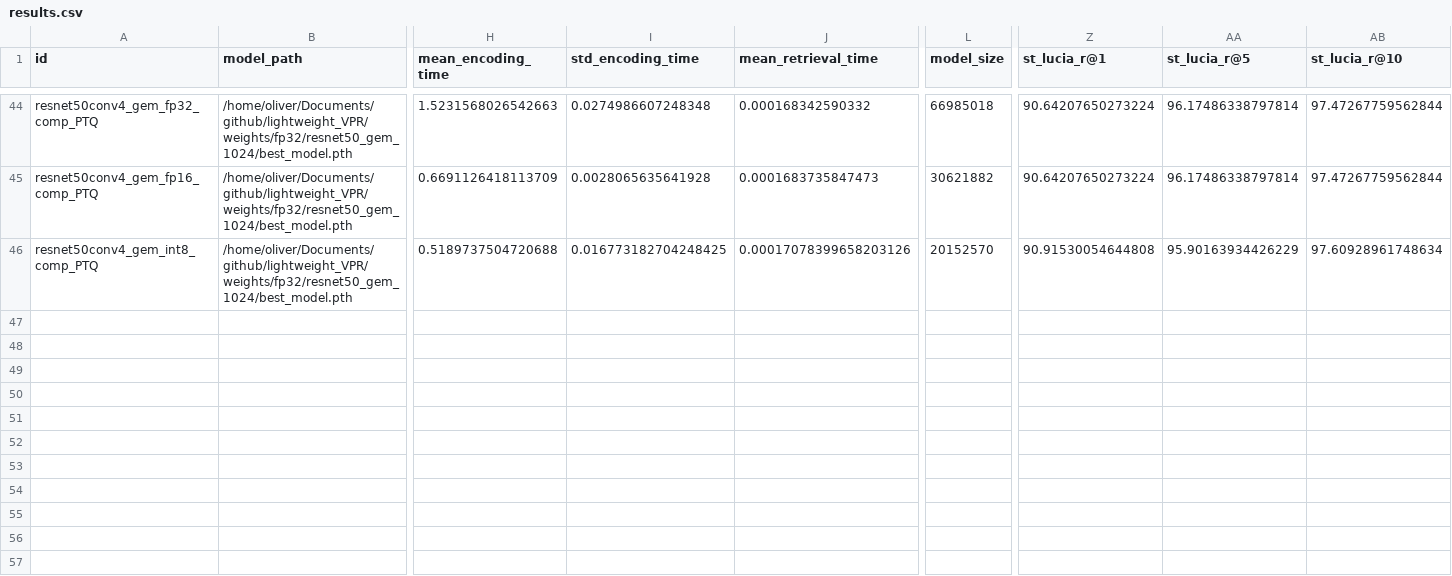
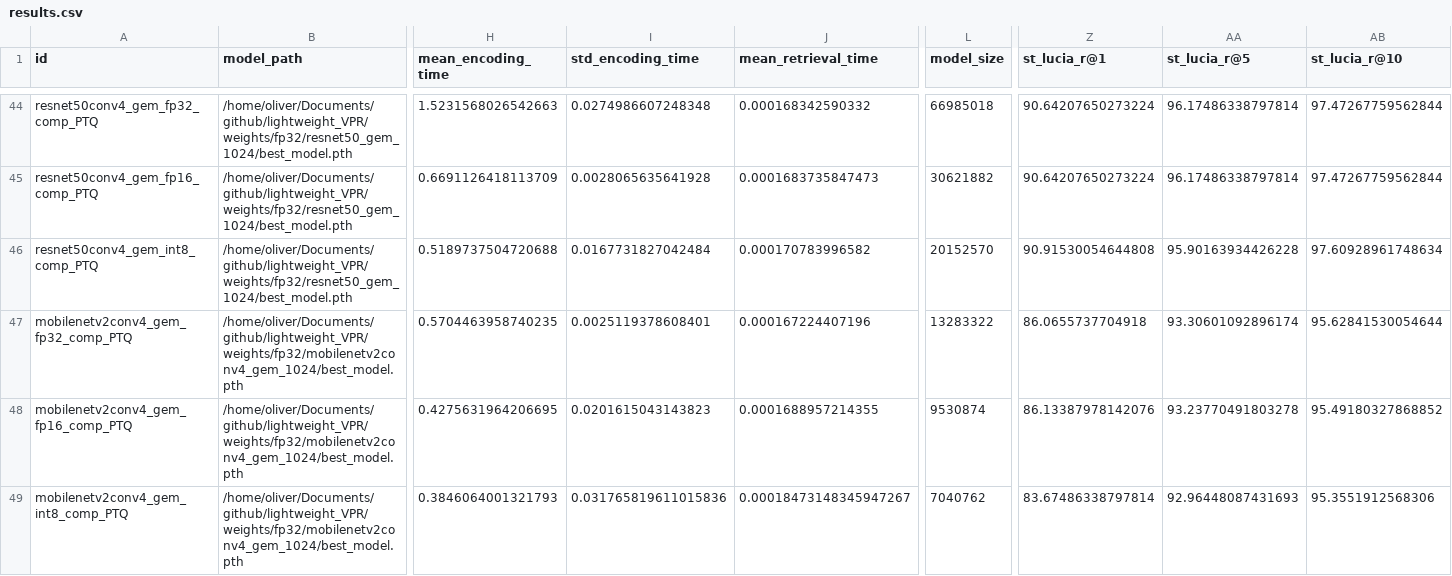
Before and after one commit to OliverGrainge/lightweight_VPR, a CSV file: results.csv, drawn as a sheet; only a part is shown, gaps mark what is left out; rows hold the shown columns only; the diff names each change by its address in the sheet, - before the commit and + after, or states it on an @@ line.

Commit message:
Adding Results

```diff
--- a/results.csv
+++ b/results.csv
-I46 (std_encoding_time): 0.016773182704248425
+I46 (std_encoding_time): 0.0167731827042484
-J46 (mean_retrieval_time): 0.00017078399658203126
+J46 (mean_retrieval_time): 0.000170783996582
-AA46 (st_lucia_r@5): 95.90163934426229
+AA46 (st_lucia_r@5): 95.90163934426228
+row 47: mobilenetv2conv4_gem_fp32_comp_PTQ | /home/oliver/Documents/github/lightweight_VPR/weights/fp32/mobilenetv2conv4_gem_1024/best_model.pth | 0.5704463958740235 | 0.0025119378608401 | 0.000167224407196 | 13283322 | 86.0655737704918 | 93.30601092896174 | 95.62841530054644
+row 48: mobilenetv2conv4_gem_fp16_comp_PTQ | /home/oliver/Documents/github/lightweight_VPR/weights/fp32/mobilenetv2conv4_gem_1024/best_model.pth | 0.4275631964206695 | 0.0201615043143823 | 0.0001688957214355 | 9530874 | 86.13387978142076 | 93.23770491803278 | 95.49180327868852
+row 49: mobilenetv2conv4_gem_int8_comp_PTQ | /home/oliver/Documents/github/lightweight_VPR/weights/fp32/mobilenetv2conv4_gem_1024/best_model.pth | 0.3846064001321793 | 0.031765819611015836 | 0.00018473148345947267 | 7040762 | 83.67486338797814 | 92.96448087431693 | 95.3551912568306
```
